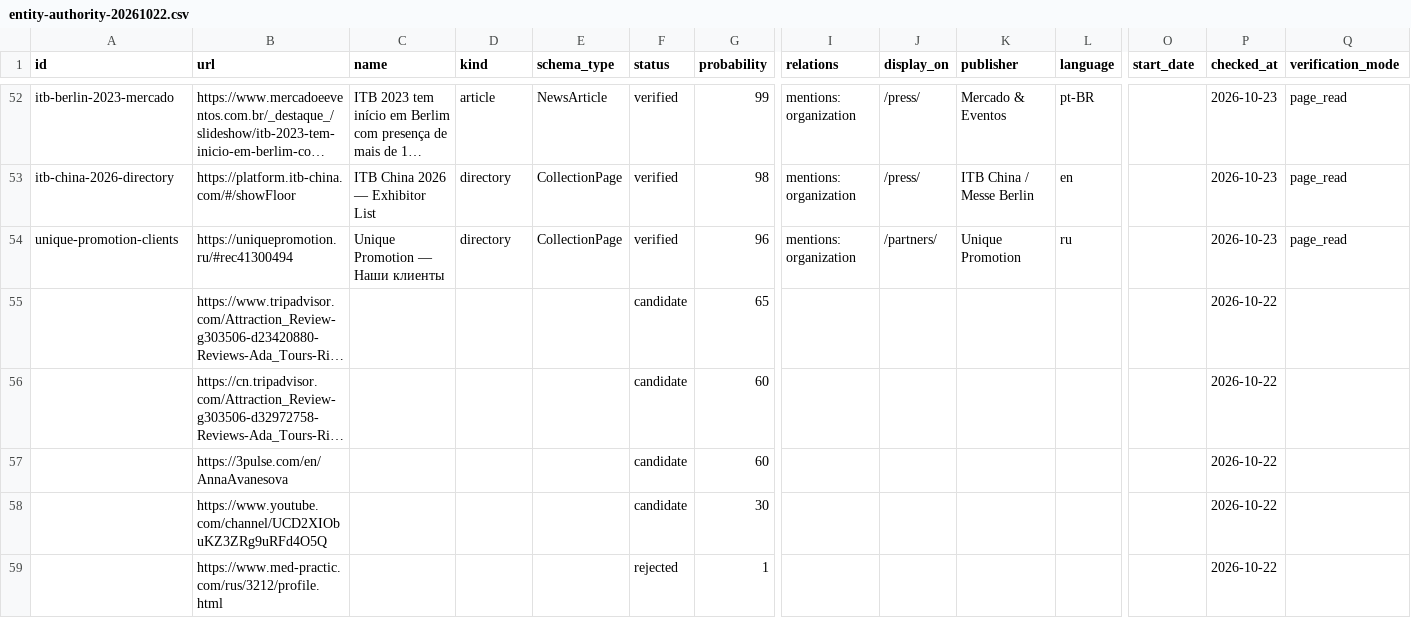
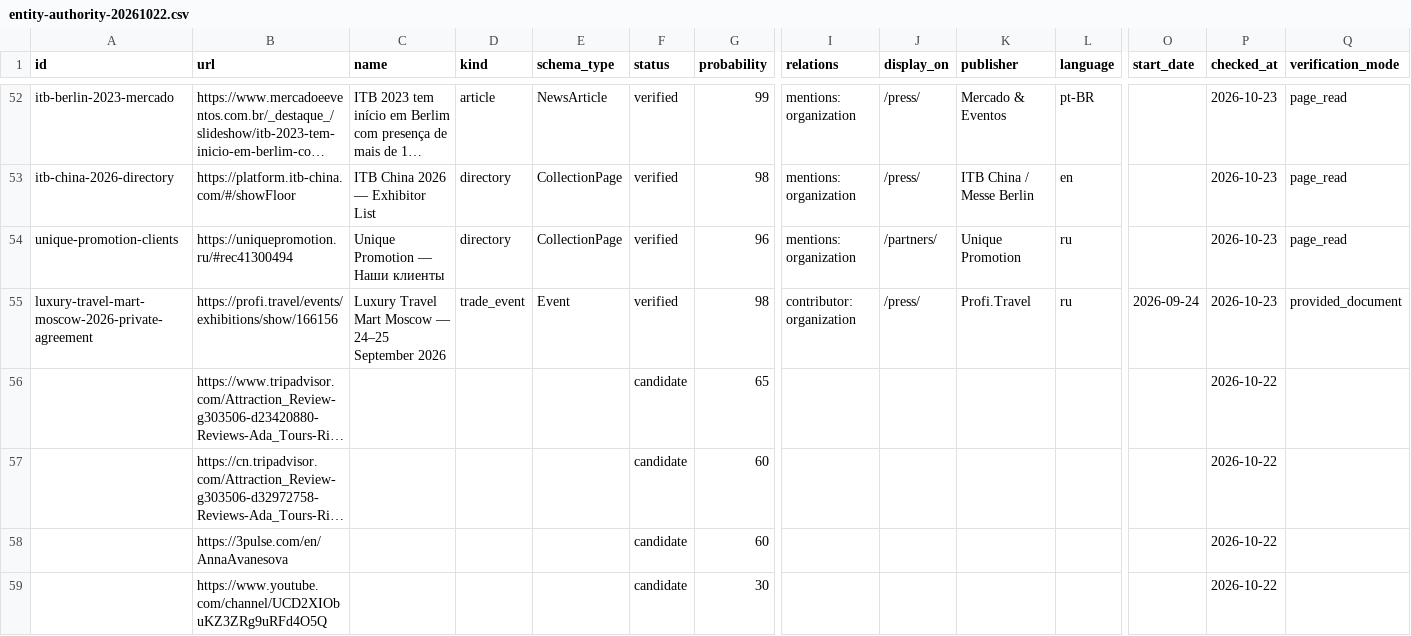
Before and after one commit to alexyakovlev79/adatours.ru, a CSV file: data/external-identity/entity-authority-20261022.csv, drawn as a sheet; only a part is shown, gaps mark what is left out; the shorter side is filled out with more unchanged rows; long unchanged cells end in …; rows hold the shown columns only; the diff names each change by its address in the sheet, - before the commit and + after, or states it on an @@ line.

Commit message:
fix(authority): sync deterministic CSV with updated verified sources

```diff
--- a/data/external-identity/entity-authority-20261022.csv
+++ b/data/external-identity/entity-authority-20261022.csv
+row 55: luxury-travel-mart-moscow-2026-private-agreement | https://profi.travel/events/exhibitions/show/166156 | Luxury Travel Mart Moscow — 24–25 September 2026 | trade_event | Event | verified | 98 | contributor: organization | /press/ | Profi.Travel | ru | 2026-09-24 | 2026-10-23 | provided_document
```
